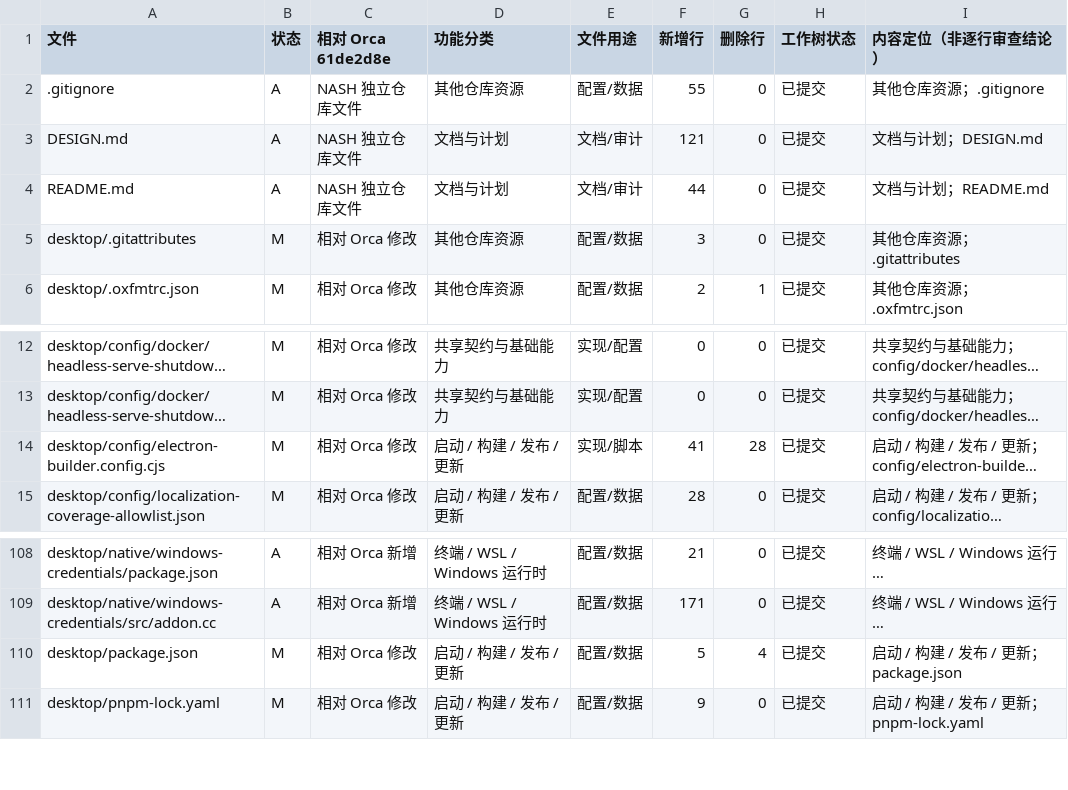
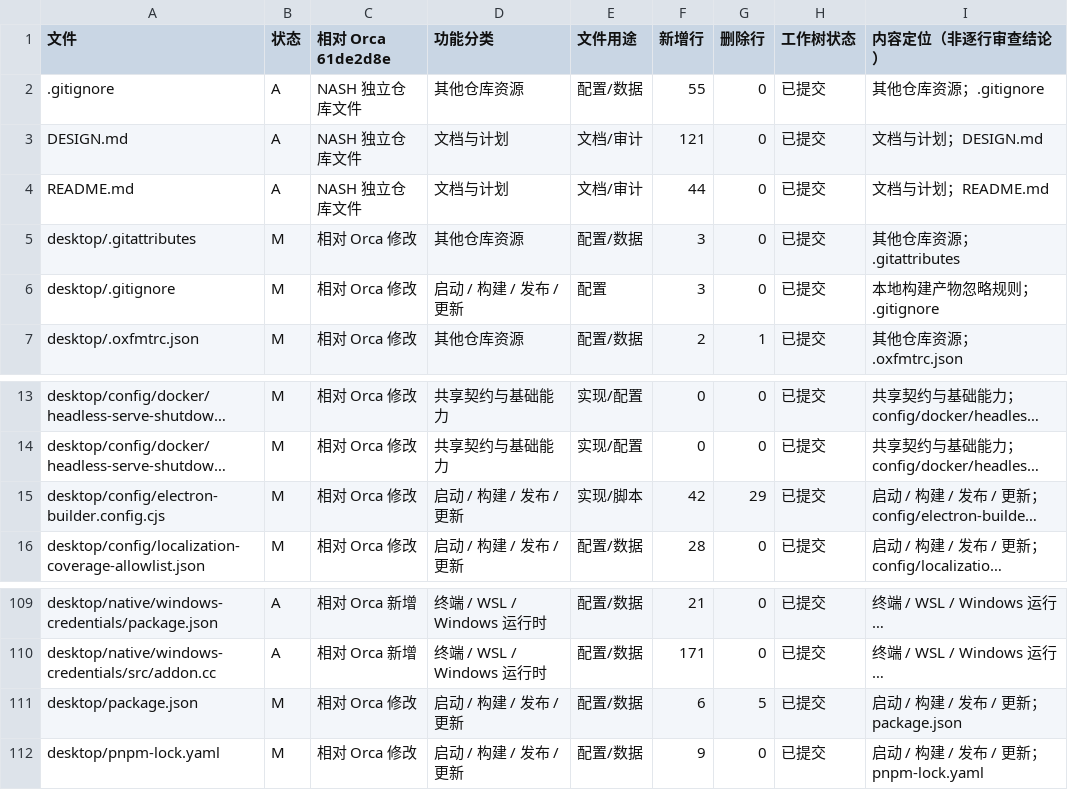
Before and after one commit to p1nbored/NASH, a CSV file: docs/nash-orca-change-table.csv, drawn as a sheet; only a part is shown, gaps mark what is left out; long unchanged cells end in …; addresses are those after the commit; the diff names each change by its address in the sheet, - before the commit and + after, or states it on an @@ line.

```diff
--- a/docs/nash-orca-change-table.csv
+++ b/docs/nash-orca-change-table.csv
+row 6: desktop/.gitignore | M | 相对 Orca 修改 | 启动 / 构建 / 发布 / 更新 | 配置 | 3 | 0 | 已提交 | 本地构建产物忽略规则；.gitignore
-F15 (新增行): 41
+F15 (新增行): 42
-G15 (删除行): 28
+G15 (删除行): 29
-F111 (新增行): 5
+F111 (新增行): 6
-G111 (删除行): 4
+G111 (删除行): 5
```
Also changed, not shown: 1 other file.
